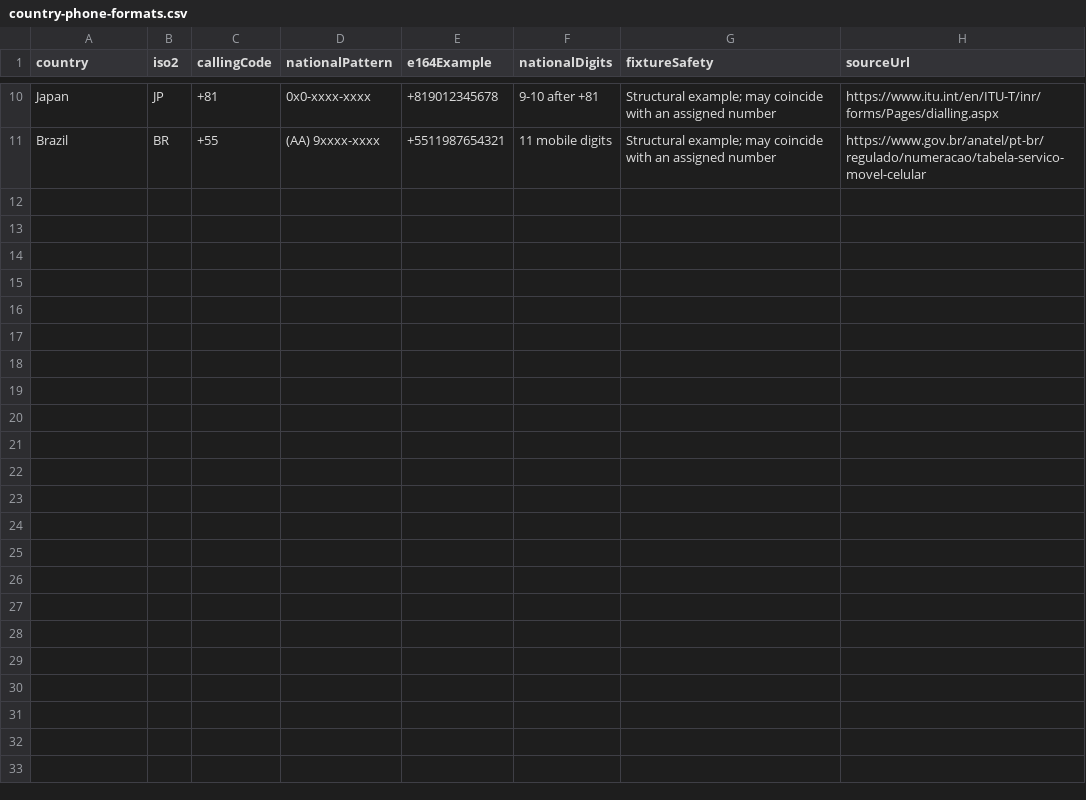
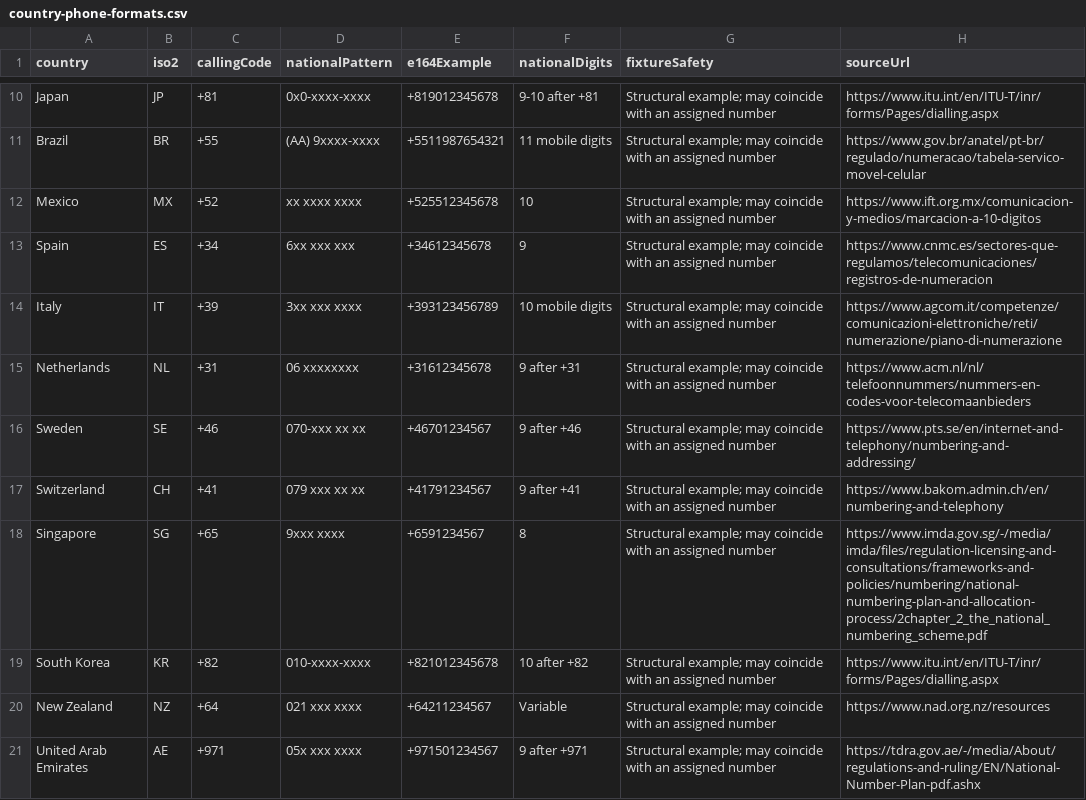
Before and after one commit to qlv990304-boop/phone-number-generator, a CSV file: data/country-phone-formats.csv, drawn as a sheet; only a part is shown, gaps mark what is left out; the diff names each change by its address in the sheet, - before the commit and + after, or states it on an @@ line.

Commit message:
Expand phone format coverage to 20 countries

```diff
--- a/data/country-phone-formats.csv
+++ b/data/country-phone-formats.csv
+row 12: Mexico | MX | +52 | xx xxxx xxxx | +525512345678 | 10 | Structural example; may coincide with an assigned number | https://www.ift.org.mx/comunicacion-y-medios/marcacion-a-10-digitos
+row 13: Spain | ES | +34 | 6xx xxx xxx | +34612345678 | 9 | Structural example; may coincide with an assigned number | https://www.cnmc.es/sectores-que-regulamos/telecomunicaciones/registros-de-numeracion
+row 14: Italy | IT | +39 | 3xx xxx xxxx | +393123456789 | 10 mobile digits | Structural example; may coincide with an assigned number | https://www.agcom.it/competenze/comunicazioni-elettroniche/reti/numerazione/piano-di-numerazione
+row 15: Netherlands | NL | +31 | 06 xxxxxxxx | +31612345678 | 9 after +31 | Structural example; may coincide with an assigned number | https://www.acm.nl/nl/telefoonnummers/nummers-en-codes-voor-telecomaanbieders
+row 16: Sweden | SE | +46 | 070-xxx xx xx | +46701234567 | 9 after +46 | Structural example; may coincide with an assigned number | https://www.pts.se/en/internet-and-telephony/numbering-and-addressing/
+row 17: Switzerland | CH | +41 | 079 xxx xx xx | +41791234567 | 9 after +41 | Structural example; may coincide with an assigned number | https://www.bakom.admin.ch/en/numbering-and-telephony
+row 18: Singapore | SG | +65 | 9xxx xxxx | +6591234567 | 8 | Structural example; may coincide with an assigned number | https://www.imda.gov.sg/-/media/imda/files/regulation-licensing-and-consultations/frameworks-and-policies/numbering/national-numbering-plan-and-allocation-process/2chapter_2_the_national_numbering_scheme.pdf
+row 19: South Korea | KR | +82 | 010-xxxx-xxxx | +821012345678 | 10 after +82 | Structural example; may coincide with an assigned number | https://www.itu.int/en/ITU-T/inr/forms/Pages/dialling.aspx
+row 20: New Zealand | NZ | +64 | 021 xxx xxxx | +64211234567 | Variable | Structural example; may coincide with an assigned number | https://www.nad.org.nz/resources
+row 21: United Arab Emirates | AE | +971 | 05x xxx xxxx | +971501234567 | 9 after +971 | Structural example; may coincide with an assigned number | https://tdra.gov.ae/-/media/About/regulations-and-ruling/EN/National-Number-Plan-pdf.ashx
```
Also changed, not shown: 16 other files.
